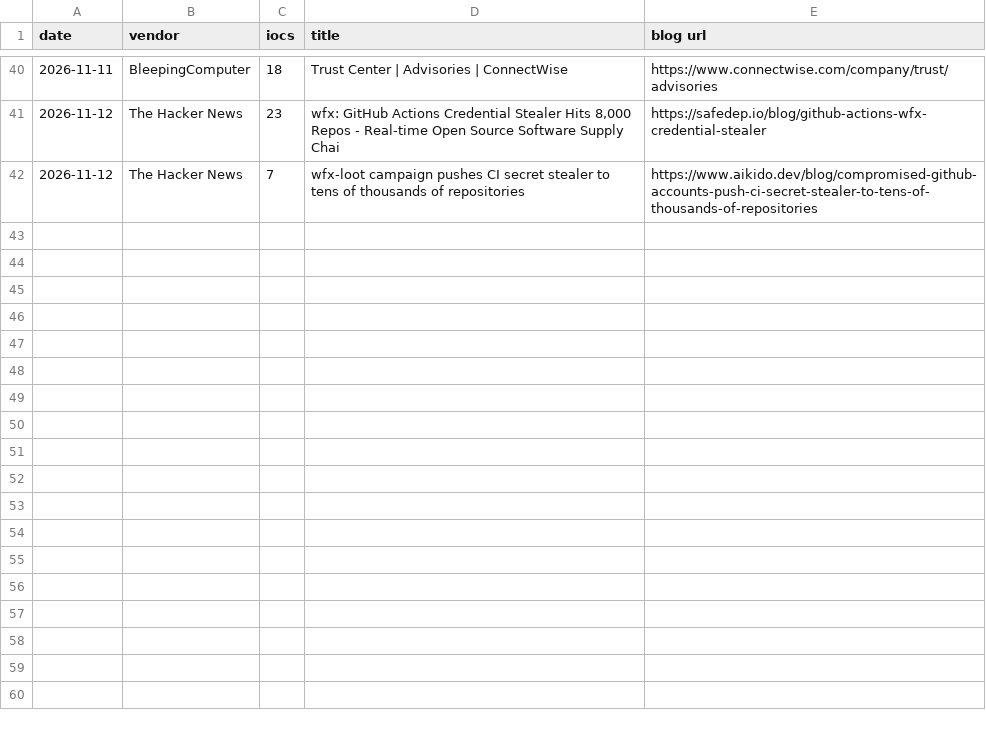
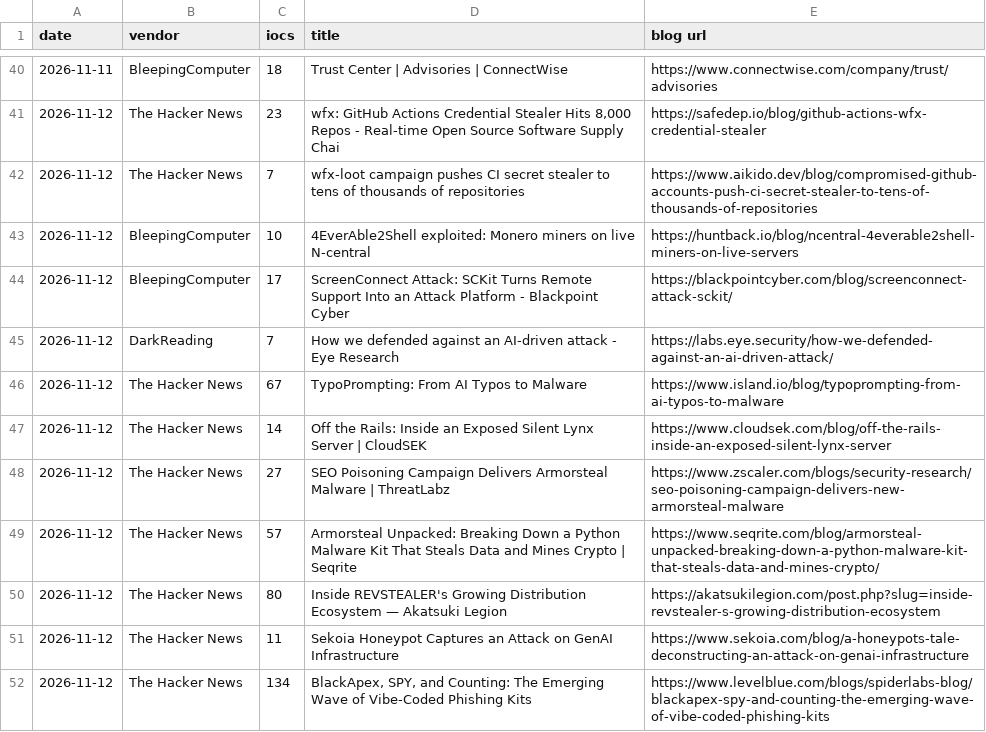
Before and after one commit to fukusuket/fukusuket.github.io, a CSV file: 2026/11/ioc_stats_20261112.csv, drawn as a sheet; only a part is shown, gaps mark what is left out.

```diff
--- a/2026/11/ioc_stats_20261112.csv
+++ b/2026/11/ioc_stats_20261112.csv
@@ -42 +42,11 @@ date,vendor,iocs,title,blog url
 2026-11-12,The Hacker News,7,wfx-loot campaign pushes CI secret stealer to tens of thousands of repositories,https://www.aikido.dev/blog/compromised-github-accounts-push-ci-secret-stealer-to-tens-of-thousands-of-repositories
+2026-11-12,BleepingComputer,10,4EverAble2Shell exploited: Monero miners on live N-central,https://huntback.io/blog/ncentral-4everable2shell-miners-on-live-servers
+2026-11-12,BleepingComputer,17,ScreenConnect Attack: SCKit Turns Remote Support Into an Attack Platform - Blackpoint Cyber,https://blackpointcyber.com/blog/screenconnect-attack-sckit/
+2026-11-12,DarkReading,7,How we defended against an AI-driven attack - Eye Research,https://labs.eye.security/how-we-defended-against-an-ai-driven-attack/
+2026-11-12,The Hacker News,67,TypoPrompting: From AI Typos to Malware,https://www.island.io/blog/typoprompting-from-ai-typos-to-malware
+2026-11-12,The Hacker News,14,Off the Rails: Inside an Exposed Silent Lynx Server | CloudSEK,https://www.cloudsek.com/blog/off-the-rails-inside-an-exposed-silent-lynx-server
+2026-11-12,The Hacker News,27,SEO Poisoning Campaign Delivers Armorsteal Malware | ThreatLabz,https://www.zscaler.com/blogs/security-research/seo-poisoning-campaign-delivers-new-armorsteal-malware
+2026-11-12,The Hacker News,57,Armorsteal Unpacked: Breaking Down a Python Malware Kit That Steals Data and Mines Crypto | Seqrite,https://www.seqrite.com/blog/armorsteal-unpacked-breaking-down-a-python-malware-kit-that-steals-data-and-mines-crypto/
+2026-11-12,The Hacker News,80,Inside REVSTEALER's Growing Distribution Ecosystem — Akatsuki Legion,https://akatsukilegion.com/post.php?slug=inside-revstealer-s-growing-distribution-ecosystem
+2026-11-12,The Hacker News,11,Sekoia Honeypot Captures an Attack on GenAI Infrastructure,https://www.sekoia.com/blog/a-honeypots-tale-deconstructing-an-attack-on-genai-infrastructure
+2026-11-12,The Hacker News,134,"BlackApex, SPY, and Counting: The Emerging Wave of Vibe-Coded Phishing Kits",https://www.levelblue.com/blogs/spiderlabs-blog/blackapex-spy-and-counting-the-emerging-wave-of-vibe-coded-phishing-kits
```
Also changed, not shown: 1 other file.
